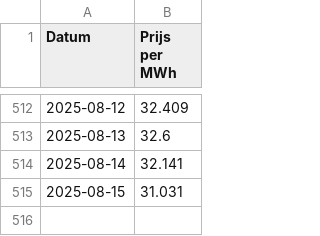
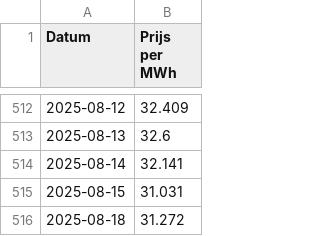
Before and after one commit to tbuytaer/OPENGOV_BE, a CSV file: data/data_bewerkt/energy/ICETTFGasFutures.csv, drawn as a sheet; only a part is shown, gaps mark what is left out.

```diff
--- a/data/data_bewerkt/energy/ICETTFGasFutures.csv
+++ b/data/data_bewerkt/energy/ICETTFGasFutures.csv
@@ -515 +515,2 @@ Datum,Prijs per MWh
 2025-08-15,31.031
+2025-08-18,31.272
```
Also changed, not shown: data/data_bewerkt/energy/energyProductionSolarOverTimeDaily365Days.csv, data/data_bewerkt/energy/energyProductionWindOverTimeDaily.csv, 54 other files.
